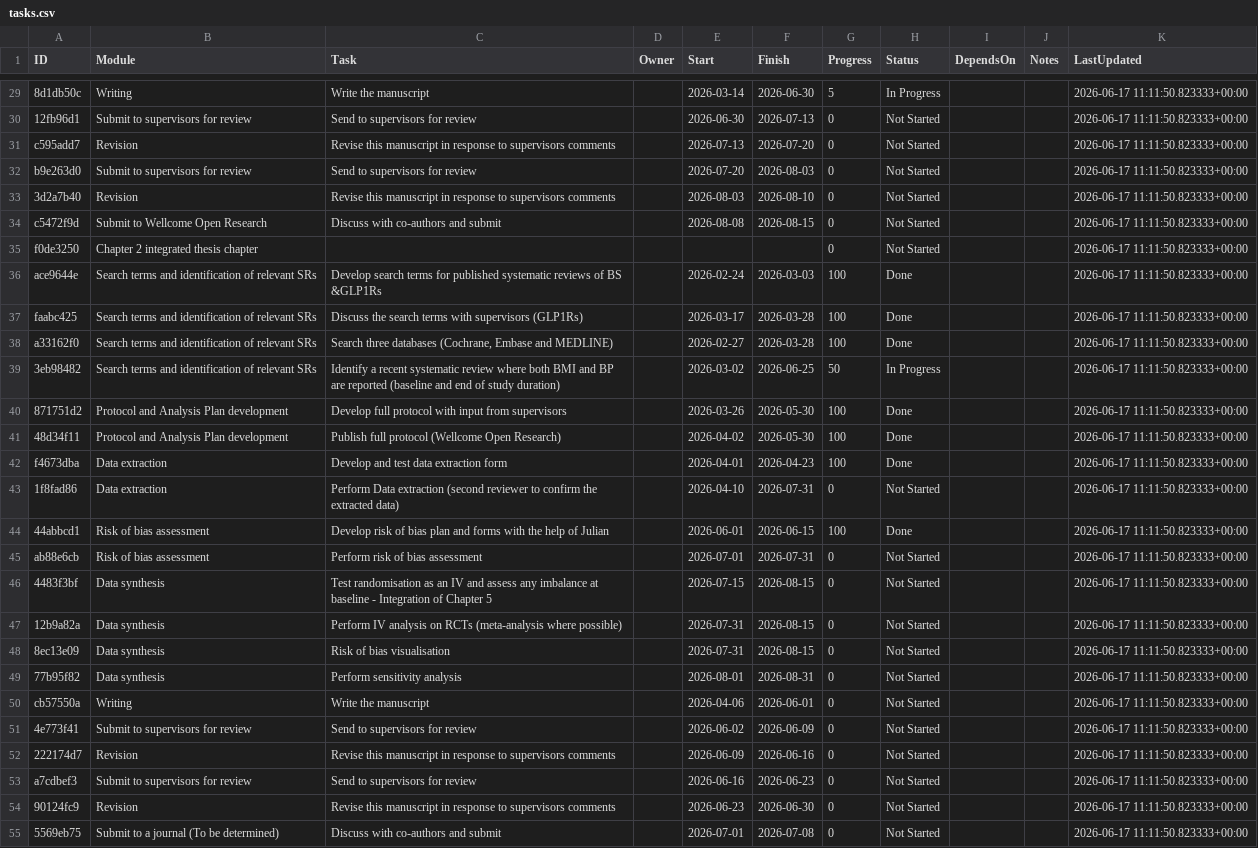
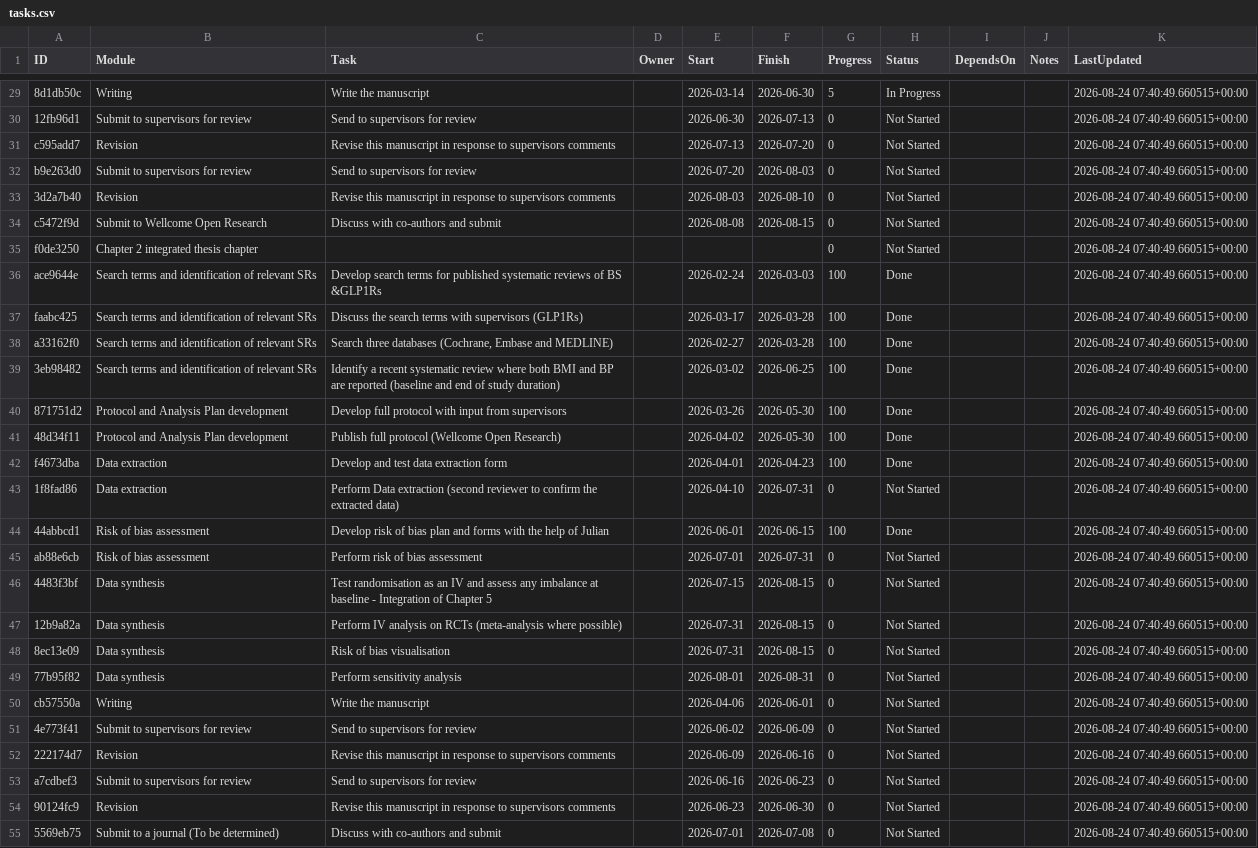
Before and after one commit to winfrednyoroka/project_tracker, a CSV file: data/tasks.csv, drawn as a sheet; only a part is shown, gaps mark what is left out; the diff covers the shown part only; the diff names each change by its address in the sheet, - before the commit and + after, or states it on an @@ line.

```diff
--- a/data/tasks.csv
+++ b/data/tasks.csv
-K29:K55 (LastUpdated): 2026-06-17 11:11:50.823333+00:00
+K29:K55 (LastUpdated): 2026-08-24 07:40:49.660515+00:00
-G39 (Progress): 50
+G39 (Progress): 100
-H39 (Status): In Progress
+H39 (Status): Done
```
Also changed, not shown: 62 edited cells elsewhere in this file.
